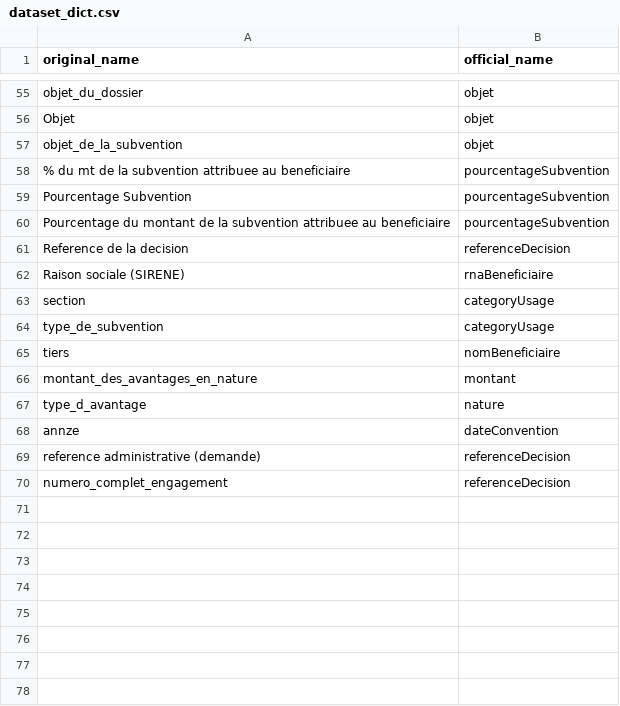
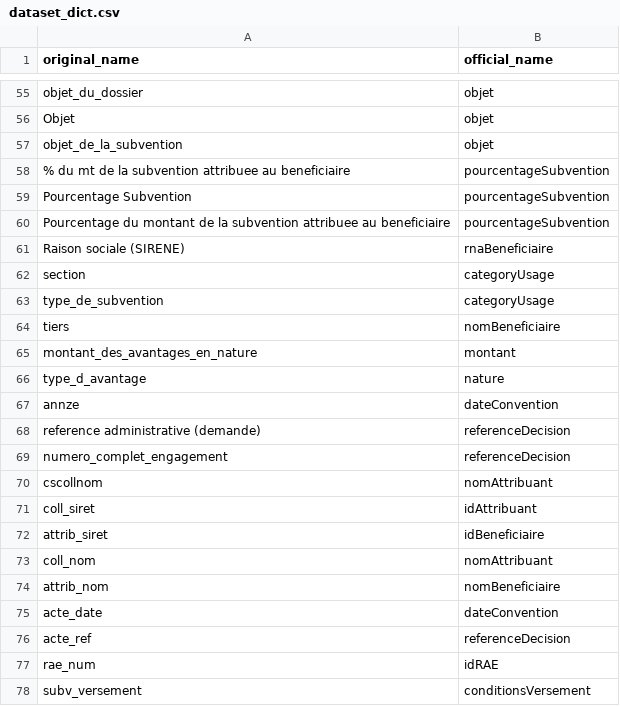
Before and after one commit to dataforgoodfr/13_eclaireur_public, a CSV file: back/data/datasets/subventions/inputs/dataset_dict.csv, drawn as a sheet; only a part is shown, gaps mark what is left out; removed rows and columns are numbered as before the commit, all else as after; the diff names each change by its address in the sheet, - before the commit and + after, or states it on an @@ line.

```diff
--- a/back/data/datasets/subventions/inputs/dataset_dict.csv
+++ b/back/data/datasets/subventions/inputs/dataset_dict.csv
-row 61: Reference de la decision | referenceDecision
+row 70: cscollnom | nomAttribuant
+row 71: coll_siret | idAttribuant
+row 72: attrib_siret | idBeneficiaire
+row 73: coll_nom | nomAttribuant
+row 74: attrib_nom | nomBeneficiaire
+row 75: acte_date | dateConvention
+row 76: acte_ref | referenceDecision
+row 77: rae_num | idRAE
+row 78: subv_versement | conditionsVersement
```
Also changed, not shown: 2 other files.
